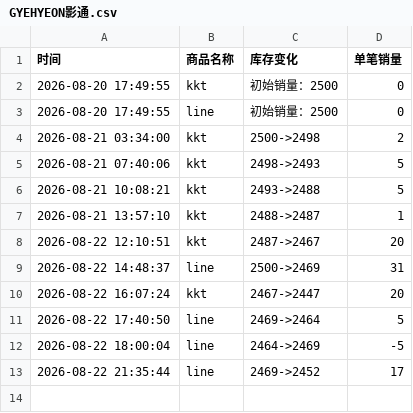
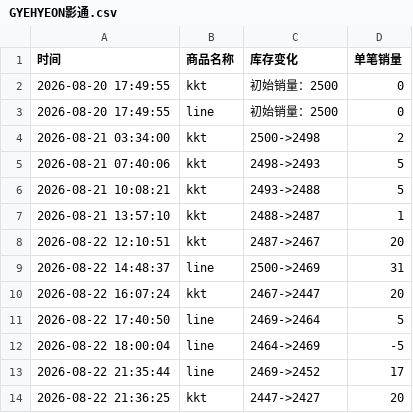
Before and after one commit to Juineii/verivery_md0822, a CSV file: GYEHYEON影通.csv, drawn as a sheet.

Commit message:
自动更新数据 2026-08-22 21:37:01

```diff
--- a/GYEHYEON影通.csv
+++ b/GYEHYEON影通.csv
@@ -13 +13,2 @@
 2026-08-22 21:35:44,line,2469->2452,17
+2026-08-22 21:36:25,kkt,2447->2427,20
```
